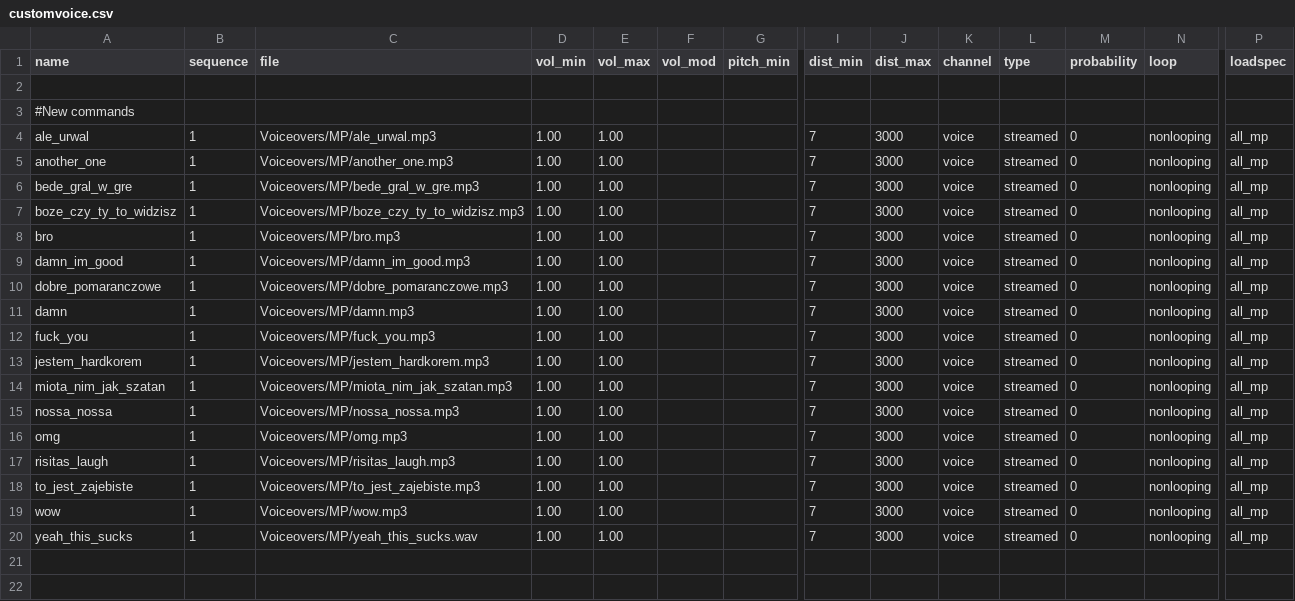
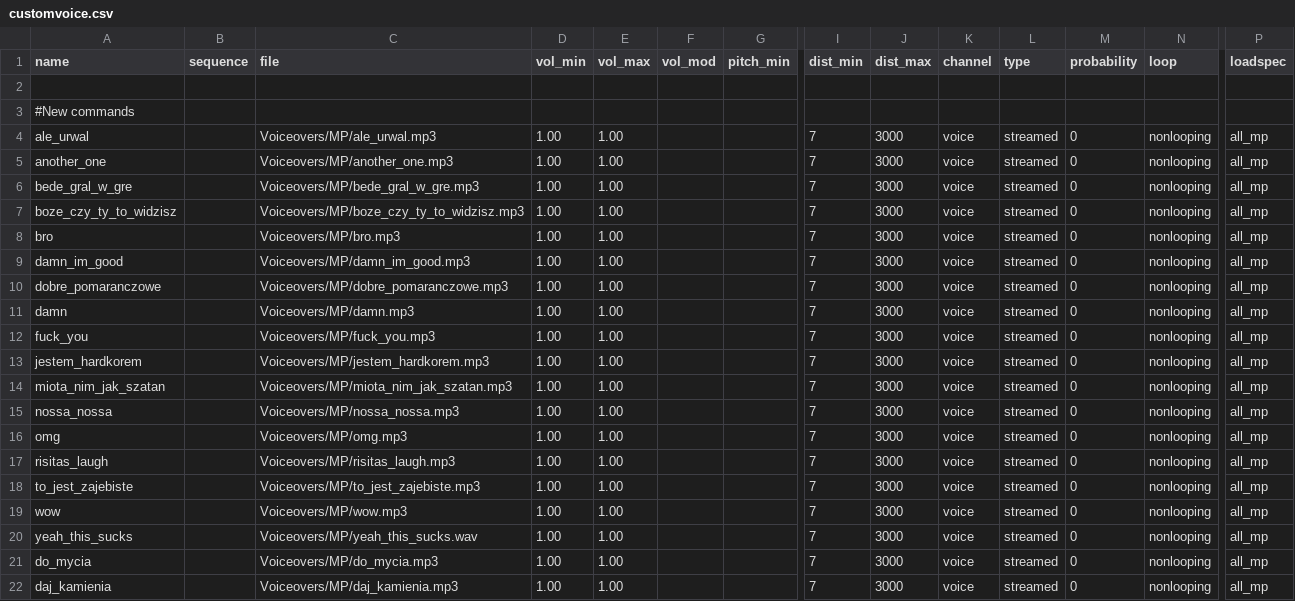
Before and after one commit to nl-squad/nl-cod2-zom-iwds, a CSV file: iwds/nl2.iwd/custom-voice/soundaliases/customvoice.csv, drawn as a sheet; only a part is shown, gaps mark what is left out; rows hold the shown columns only; the diff names each change by its address in the sheet, - before the commit and + after, or states it on an @@ line.

Commit message:
daj kamienia + do mycia

```diff
--- a/iwds/nl2.iwd/custom-voice/soundaliases/customvoice.csv
+++ b/iwds/nl2.iwd/custom-voice/soundaliases/customvoice.csv
-B4:B20 (sequence): 1
+B4:B20 (sequence): (empty)
+row 21: do_mycia |  | Voiceovers/MP/do_mycia.mp3 | 1.00 | 1.00 |  |  | 7 | 3000 | voice | streamed | 0 | nonlooping | all_mp
+row 22: daj_kamienia |  | Voiceovers/MP/daj_kamienia.mp3 | 1.00 | 1.00 |  |  | 7 | 3000 | voice | streamed | 0 | nonlooping | all_mp
```
Also changed, not shown: 5 other files.
